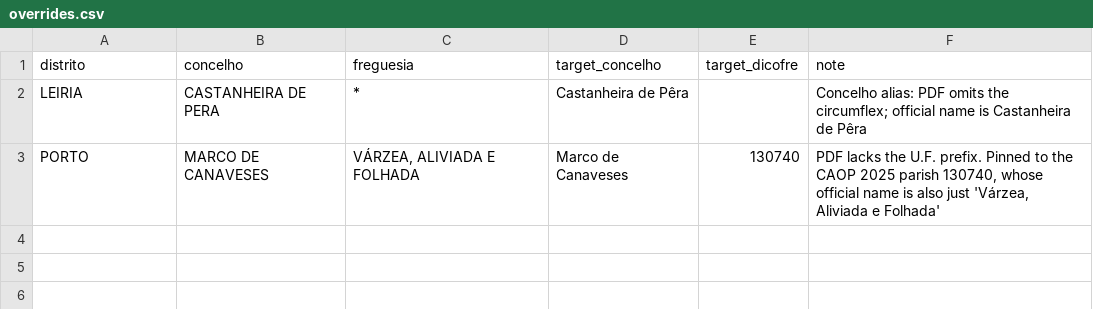
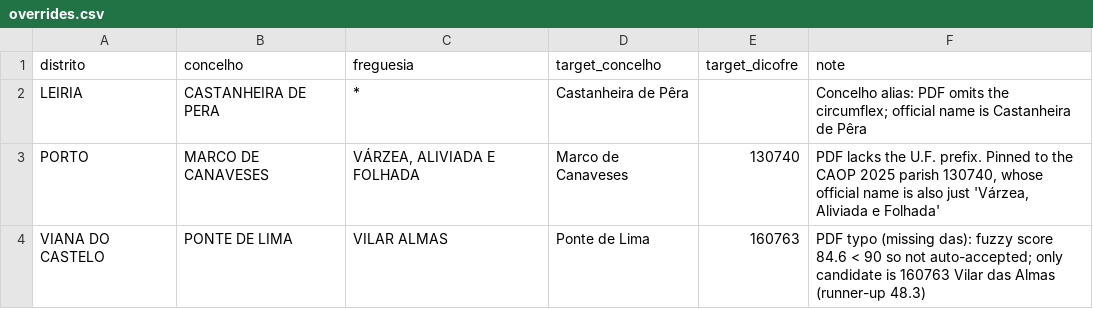
Before and after one commit to singledev-eu/pnct-map, a CSV file: data/overrides.csv, drawn as a sheet.

```diff
--- a/data/overrides.csv
+++ b/data/overrides.csv
@@ -3 +3,2 @@ LEIRIA,CASTANHEIRA DE PERA,*,Castanheira de Pêra,,"Concelho alias: PDF omits th
 PORTO,MARCO DE CANAVESES,"VÁRZEA, ALIVIADA E FOLHADA",Marco de Canaveses,130740,"PDF lacks the U.F. prefix. Pinned to the CAOP 2025 parish 130740, whose official name is also just 'Várzea, Aliviada e Folhada'"
+VIANA DO CASTELO,PONTE DE LIMA,VILAR ALMAS,Ponte de Lima,160763,"PDF typo (missing das): fuzzy score 84.6 < 90 so not auto-accepted; only candidate is 160763 Vilar das Almas (runner-up 48.3)"
```
Also changed, not shown: 7 other files.
